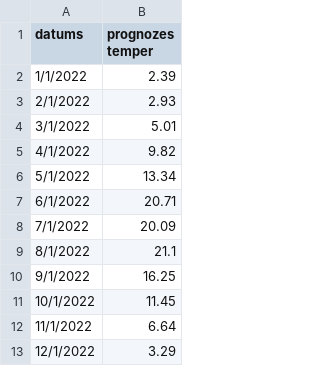
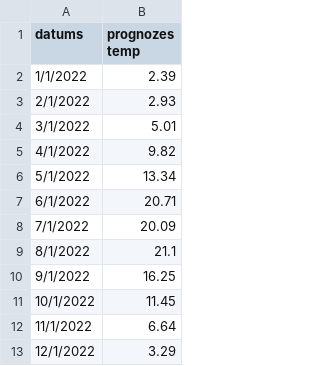
Before and after one commit to ShadowVlad/Vestures-un-prognozes-dati, a CSV file: SARIMA prognoze.csv, drawn as a sheet.

Commit message:
Update SARIMA prognoze.csv

```diff
--- a/SARIMA prognoze.csv
+++ b/SARIMA prognoze.csv
@@ -1,2 +1,2 @@
-datums,prognozes temper
+datums,prognozes temp
 1/1/2022,2.39
```
